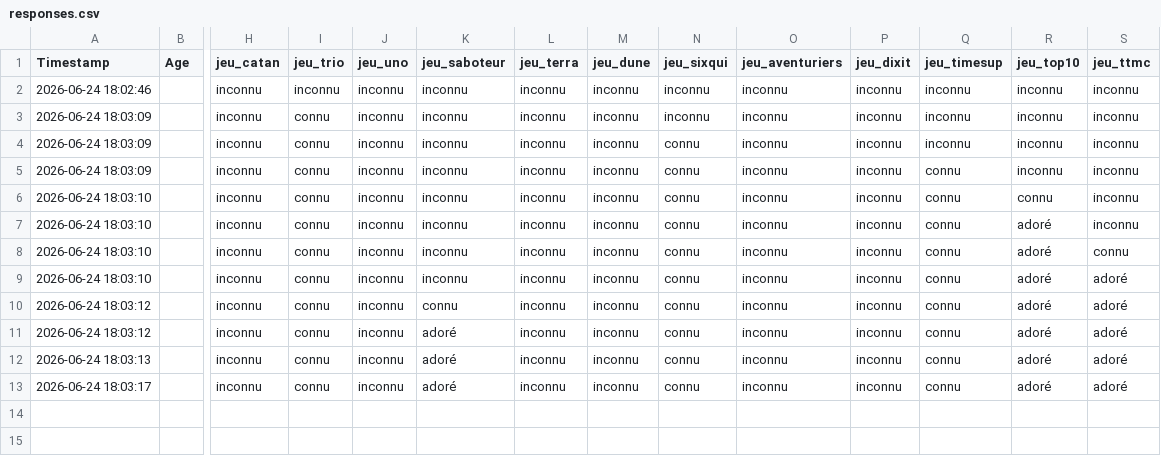
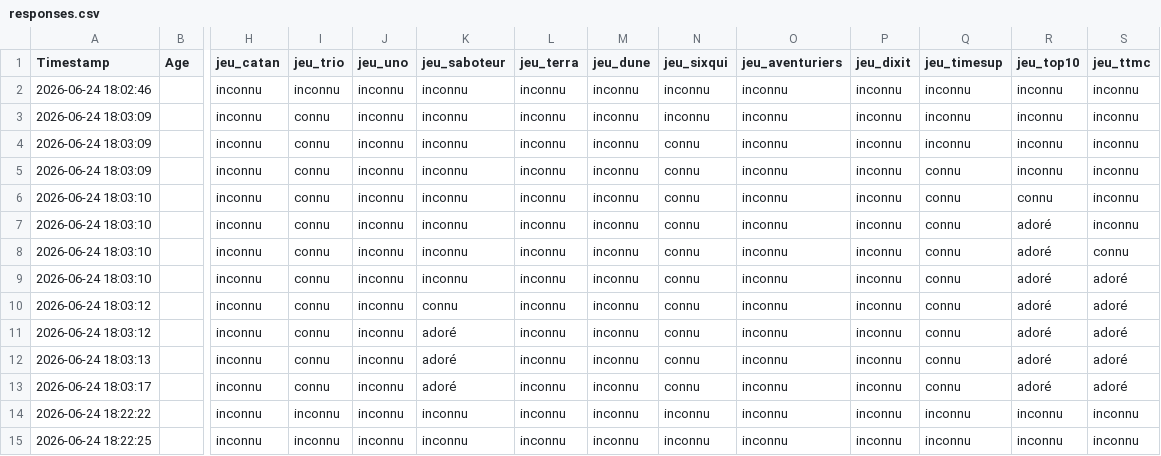
Before and after one commit to badrianokeyrus/chacun_son_jeu, a CSV file: data/responses.csv, drawn as a sheet; only a part is shown, gaps mark what is left out; rows hold the shown columns only; the diff names each change by its address in the sheet, - before the commit and + after, or states it on an @@ line.

```diff
--- a/data/responses.csv
+++ b/data/responses.csv
+row 14: 2026-06-24 18:22:22 |  | inconnu | inconnu | inconnu | inconnu | inconnu | inconnu | inconnu | inconnu | inconnu | inconnu | inconnu | inconnu
+row 15: 2026-06-24 18:22:25 |  | inconnu | inconnu | inconnu | inconnu | inconnu | inconnu | inconnu | inconnu | inconnu | inconnu | inconnu | inconnu
```
Also changed, not shown: 4 other files.
